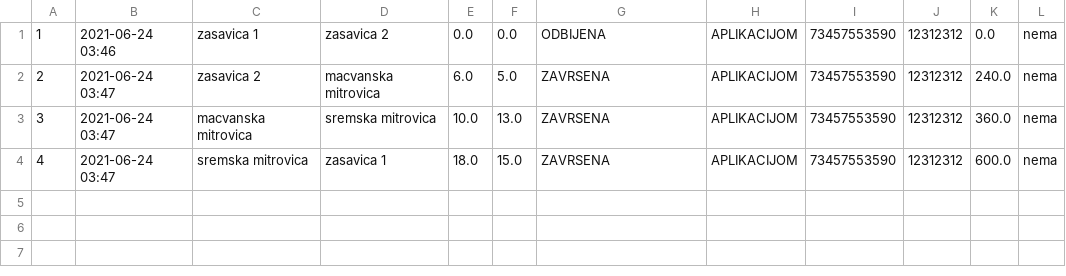
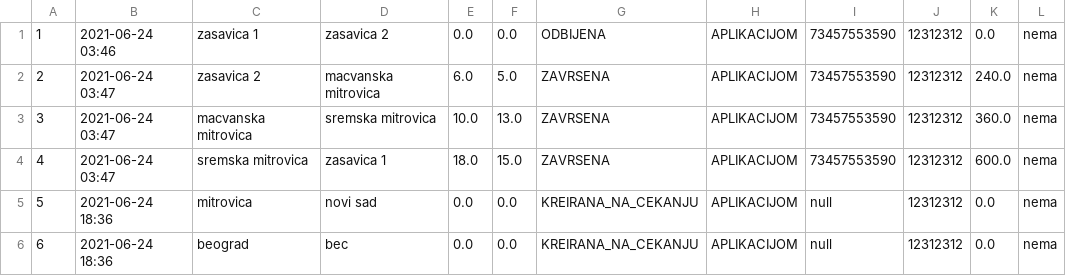
Before and after one commit to MurgaNS/Taksi-Sluzba, a CSV file: out/production/TaksiSluzba/Data/voznje.csv, drawn as a sheet.

```diff
--- a/out/production/TaksiSluzba/Data/voznje.csv
+++ b/out/production/TaksiSluzba/Data/voznje.csv
@@ -4 +4,3 @@
 4,2021-06-24 03:47,sremska mitrovica,zasavica 1,18.0,15.0,ZAVRSENA,APLIKACIJOM,73457553590,12312312,600.0,nema
+5,2021-06-24 18:36,mitrovica,novi sad,0.0,0.0,KREIRANA_NA_CEKANJU,APLIKACIJOM,null,12312312,0.0,nema
+6,2021-06-24 18:36,beograd,bec,0.0,0.0,KREIRANA_NA_CEKANJU,APLIKACIJOM,null,12312312,0.0,nema
```
Also changed, not shown: out/production/TaksiSluzba/Data/korisnici.csv, out/production/TaksiSluzba/Data/vozila.csv, 18 other files.
